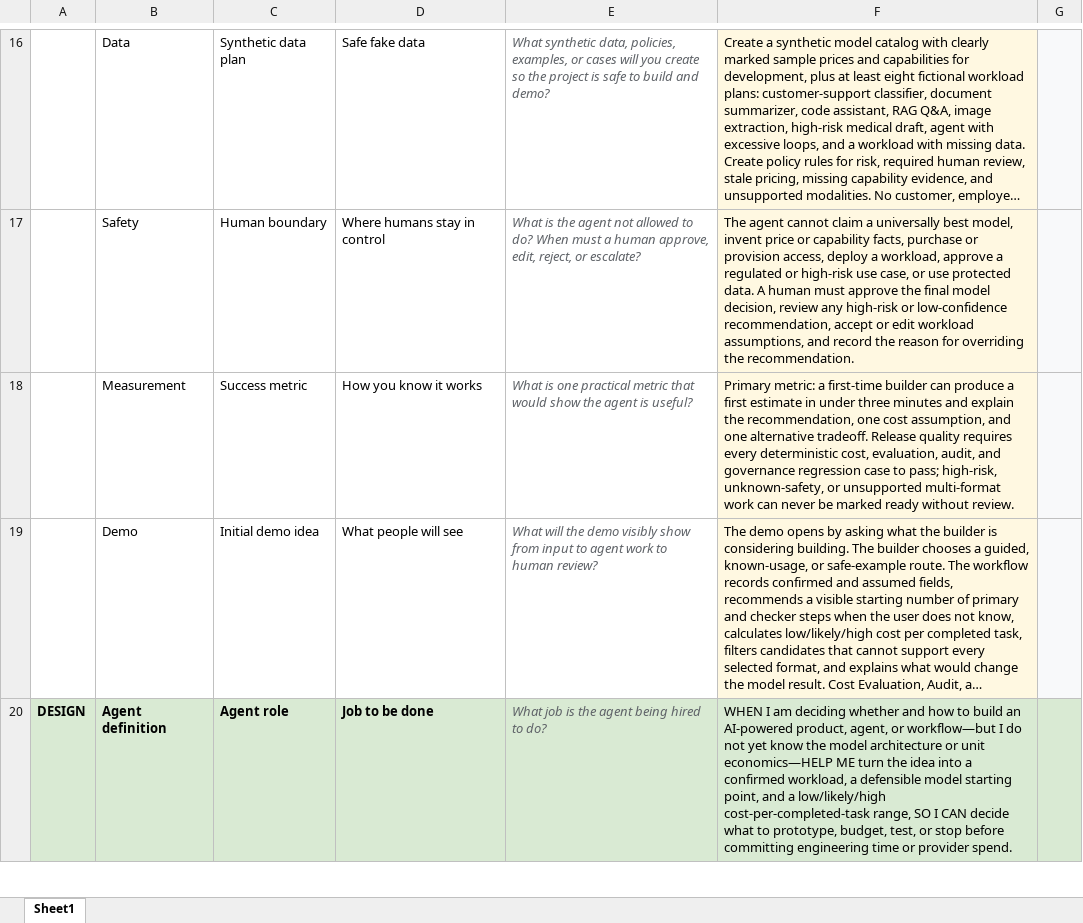
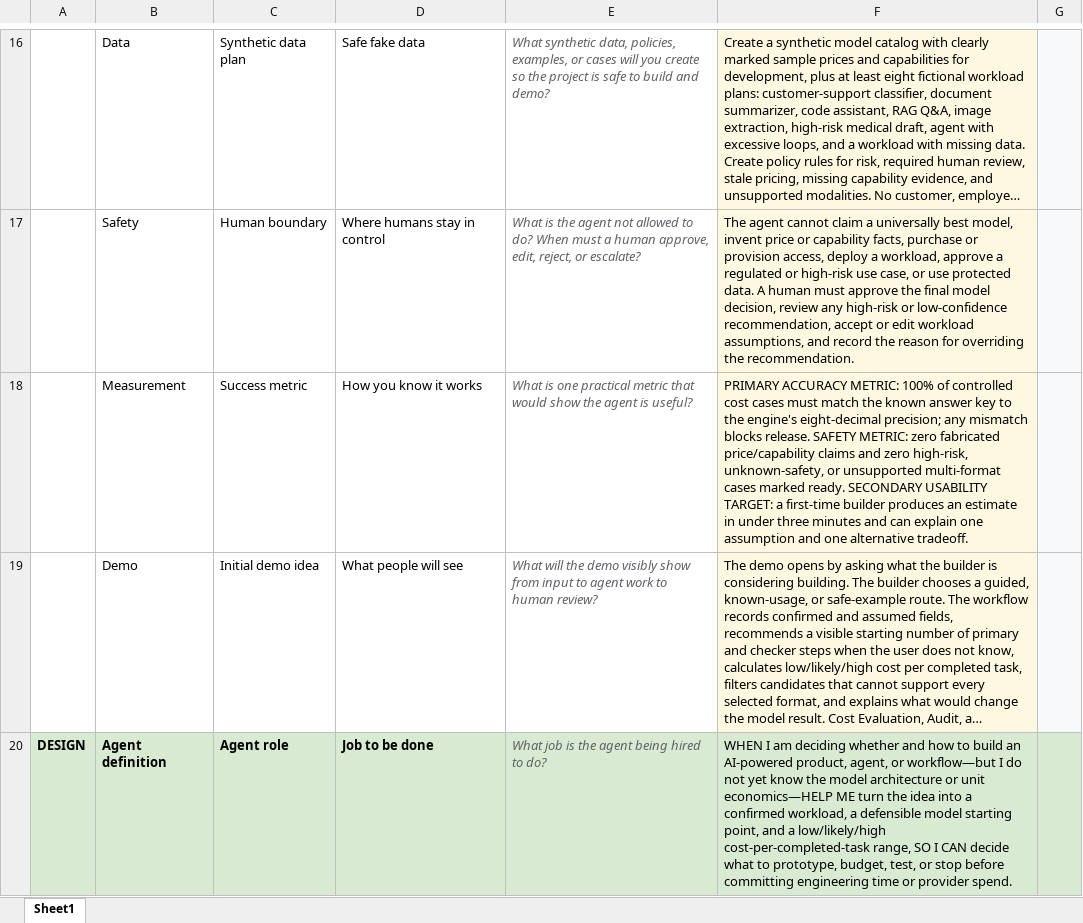
Before and after one commit to CTATX/ai-build-crew, an Excel workbook: artifacts/AI_Build_Crew_Agentic_AI_PRD_COST_CONTRACT.xlsx, sheet Sheet1, drawn as a sheet; only a part is shown, gaps mark what is left out; long unchanged cells end in …; values as stored, in another font and other column widths than the file's, no borders; the diff covers the shown part only; the diff names each change by its address in the sheet, - before the commit and + after, or states it on an @@ line.

Commit message:
Align PRD controls with faculty feedback

```diff
--- a/artifacts/AI_Build_Crew_Agentic_AI_PRD_COST_CONTRACT.xlsx (sheet Sheet1)
+++ b/artifacts/AI_Build_Crew_Agentic_AI_PRD_COST_CONTRACT.xlsx (sheet Sheet1)
-F18: Primary metric: a first-time builder can produce a first estimate in under three minutes and explain the recommendation, one cost assumption, and one alternative tradeoff. Release quality requires every deterministic cost, evaluation, audit, and governance regression case to pass; high-risk, unknown-safety, or unsupported multi-format work can never be marked ready without review.
+F18: PRIMARY ACCURACY METRIC: 100% of controlled cost cases must match the known answer key to the engine's eight-decimal precision; any mismatch blocks release. SAFETY METRIC: zero fabricated price/capability claims and zero high-risk, unknown-safety, or unsupported multi-format cases marked ready. SECONDARY USABILITY TARGET: a first-time builder produces an estimate in under three minutes and can explain one assumption and one alternative tradeoff.
```
Also changed, not shown: 2 edited cells elsewhere in this sheet, 7 other files.
